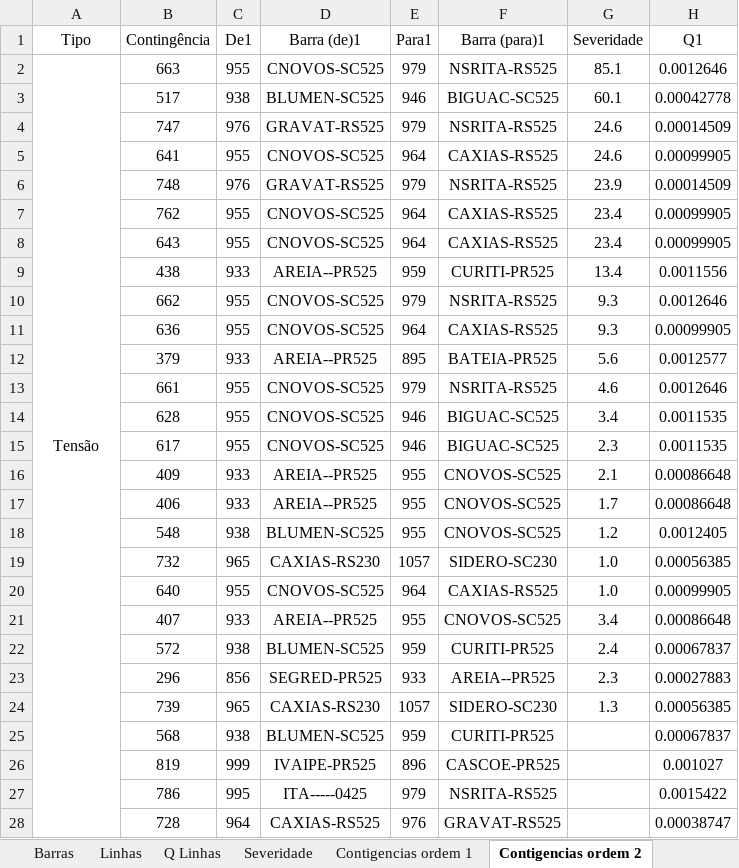
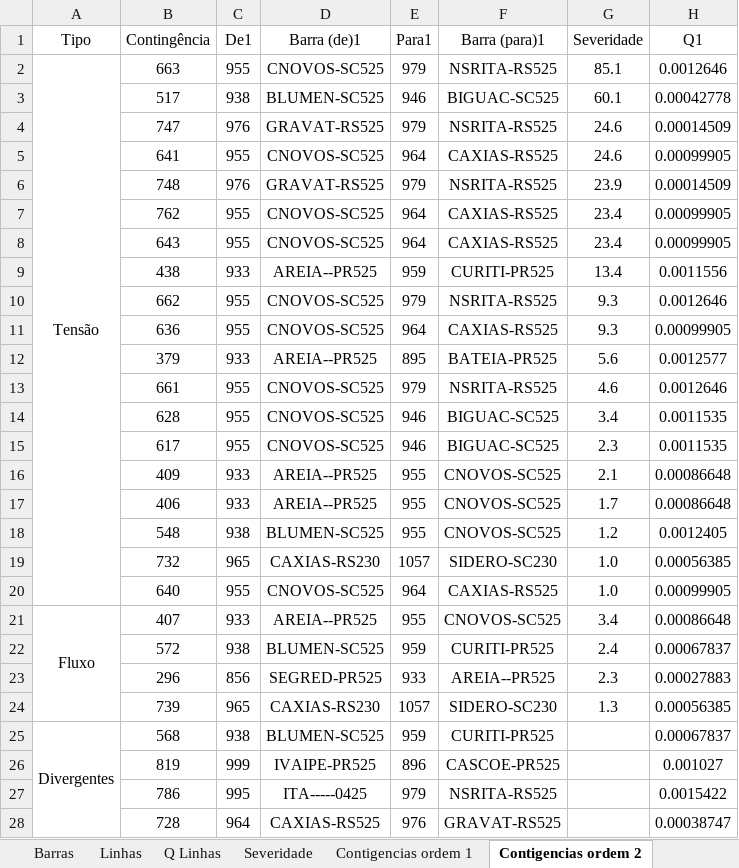
Before and after one commit to LeonardoFdSantos/Confiabilidade, an Excel workbook: STB32/Confiabilidade_Miguel.xlsx, sheet Contigencias ordem 2, drawn as a sheet; only a part is shown; values as stored, in another font and other column widths than the file's, no borders; table styles not drawn; the diff covers the shown part only; the diff names each change by its address in the sheet, - before the commit and + after, or states it on an @@ line.

```diff
--- a/STB32/Confiabilidade_Miguel.xlsx (sheet Contigencias ordem 2)
+++ b/STB32/Confiabilidade_Miguel.xlsx (sheet Contigencias ordem 2)
-A2:A31 merged
+A2:A20 merged
-A21 (Tipo): (empty)
+A21 (Tipo): Fluxo
+A21:A24 merged
-A25 (Tipo): (empty)
+A25 (Tipo): Divergentes
+A25:A42 merged
```
Also changed, not shown: 2 edited cells and merged cells elsewhere in this sheet, sheet Severidade.
